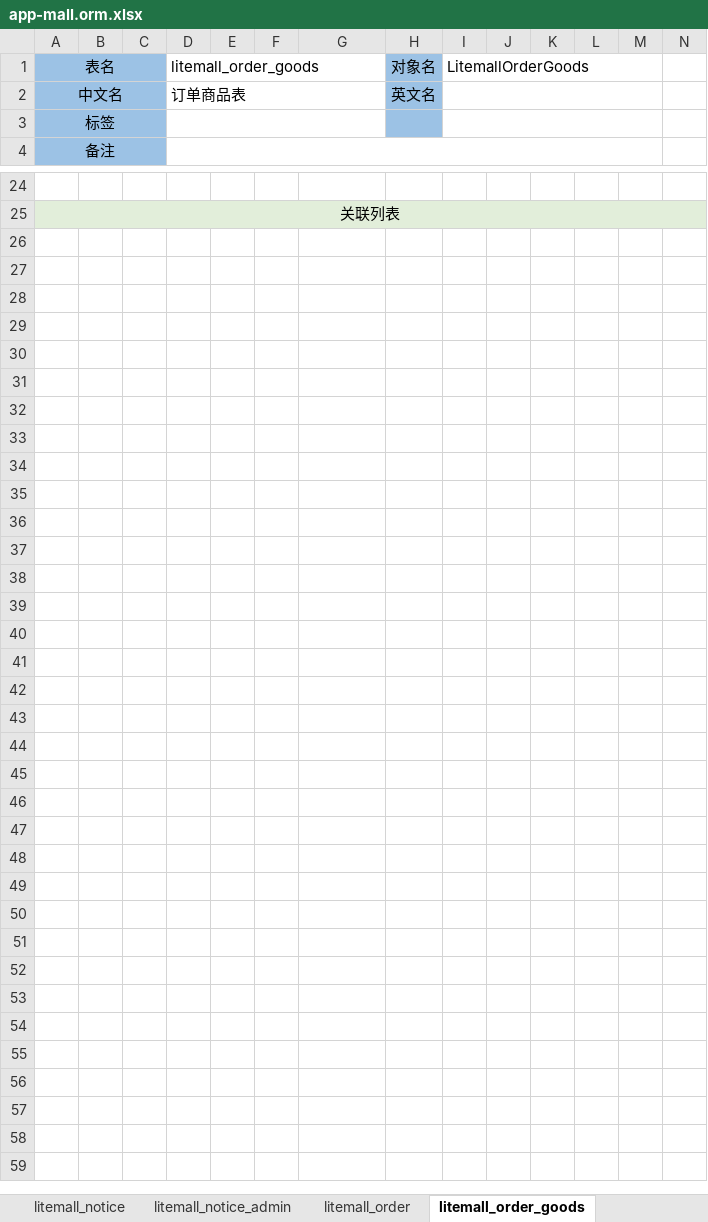
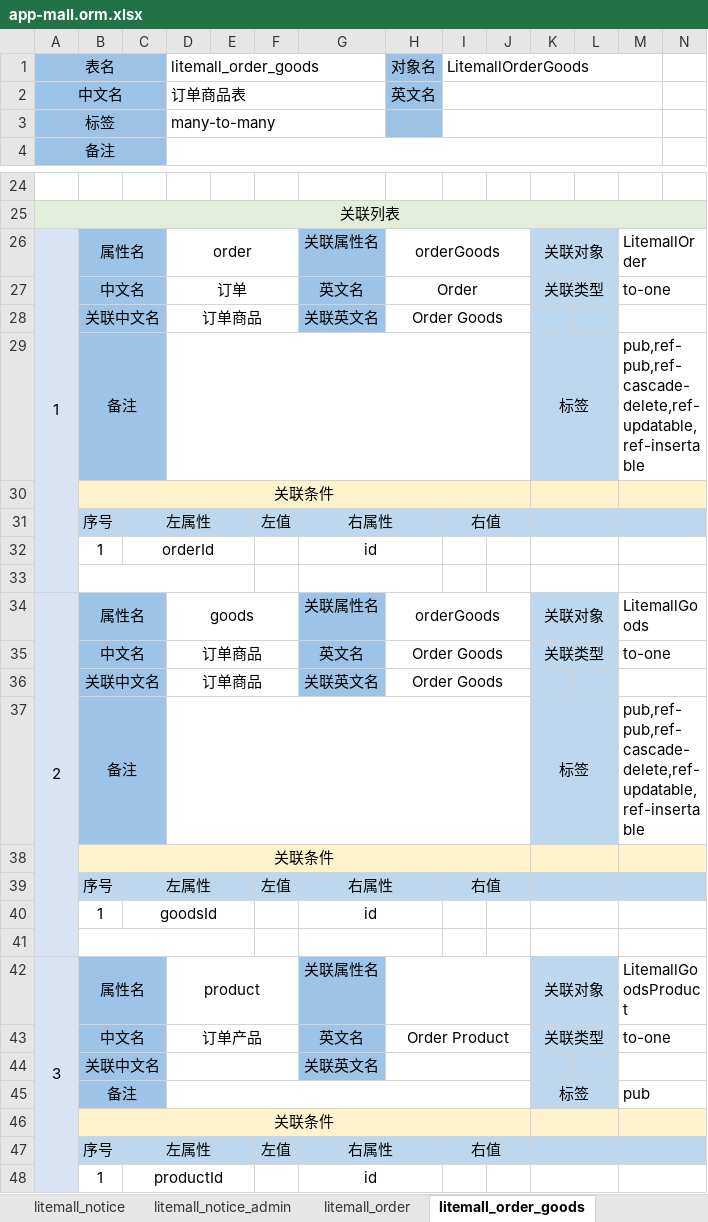
Before and after one commit to entropy-cloud/nop-app-mall, an Excel workbook: model/app-mall.orm.xlsx, sheet litemall_order_goods, drawn as a sheet; only a part is shown, gaps mark what is left out; values as stored, in another font and other column widths than the file's, no borders; rows hold the shown columns only; the diff names each change by its address in the sheet, - before the commit and + after, or states it on an @@ line.

```diff
--- a/model/app-mall.orm.xlsx (sheet litemall_order_goods)
+++ b/model/app-mall.orm.xlsx (sheet litemall_order_goods)
-D3 (litemall_order_goods): (empty)
+D3 (litemall_order_goods): many-to-many
+row 26: 1 | 属性名 |  | order |  |  | 关联属性名 | orderGoods |  |  | 关联对象 |  | LitemallOrder
+row 27:  | 中文名 |  | 订单 |  |  | 英文名 | Order |  |  | 关联类型 |  | to-one
+row 28:  | 关联中文名 |  | 订单商品 |  |  | 关联英文名 | Order Goods
+row 29:  | 备注 |  |  |  |  |  |  |  |  | 标签 |  | pub,ref-pub,ref-cascade-delete,ref-updatable,ref-insertable
+row 30:  | 关联条件
+row 31:  | 序号 | 左属性 |  |  | 左值 | 右属性 |  | 右值
+row 32:  | 1 | orderId |  |  |  | id
+row 33: (empty)
+row 34: 2 | 属性名 |  | goods |  |  | 关联属性名 | orderGoods |  |  | 关联对象 |  | LitemallGoods
+row 35:  | 中文名 |  | 订单商品 |  |  | 英文名 | Order Goods |  |  | 关联类型 |  | to-one
+row 36:  | 关联中文名 |  | 订单商品 |  |  | 关联英文名 | Order Goods
+row 37:  | 备注 |  |  |  |  |  |  |  |  | 标签 |  | pub,ref-pub,ref-cascade-delete,ref-updatable,ref-insertable
+row 38:  | 关联条件
+row 39:  | 序号 | 左属性 |  |  | 左值 | 右属性 |  | 右值
+row 40:  | 1 | goodsId |  |  |  | id
+row 41: (empty)
+row 42: 3 | 属性名 |  | product |  |  | 关联属性名 |  |  |  | 关联对象 |  | LitemallGoodsProduct
+row 43:  | 中文名 |  | 订单产品 |  |  | 英文名 | Order Product |  |  | 关联类型 |  | to-one
+row 44:  | 关联中文名 |  |  |  |  | 关联英文名
+row 45:  | 备注 |  |  |  |  |  |  |  |  | 标签 |  | pub
+row 46:  | 关联条件
+row 47:  | 序号 | 左属性 |  |  | 左值 | 右属性 |  | 右值
+row 48:  | 1 | productId |  |  |  | id
```
Also changed, not shown: sheet 字典定义, sheet litemall_user, sheet litemall_search_history, sheet litemall_goods_product, sheet litemall_aftersale, other sheet tabs, 53 other files.
